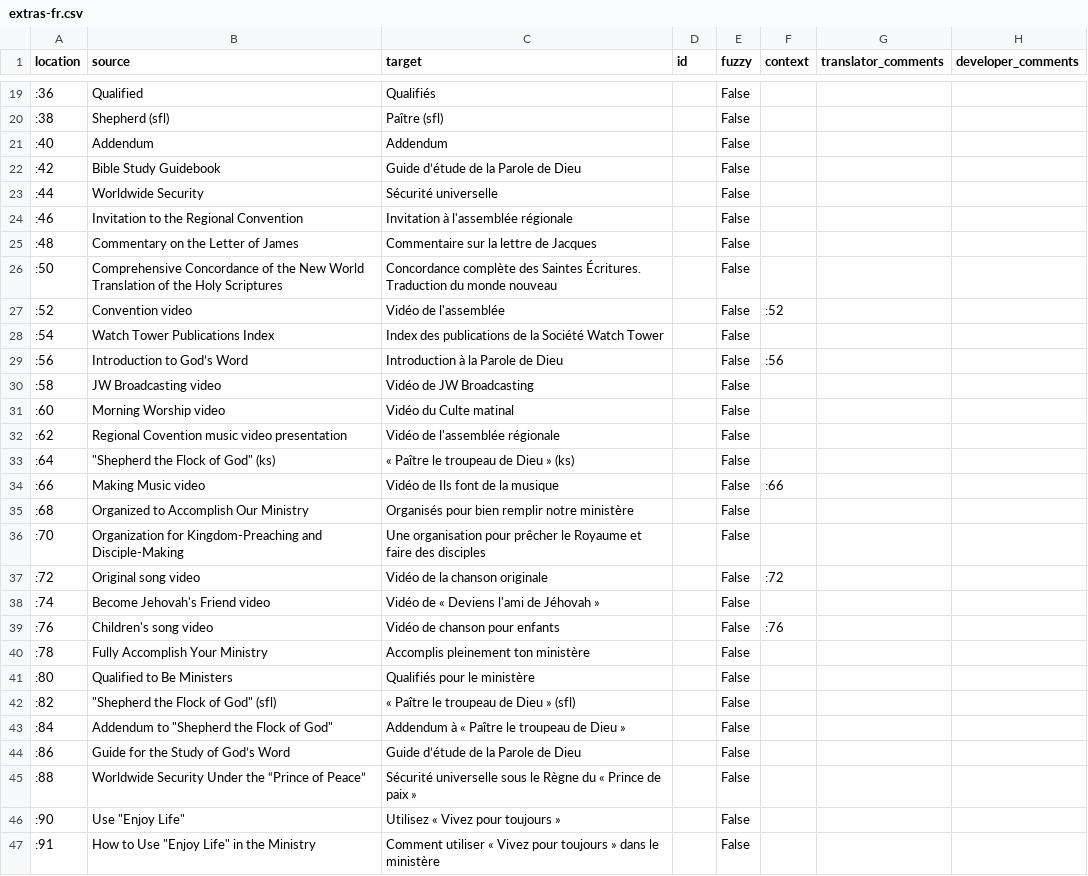
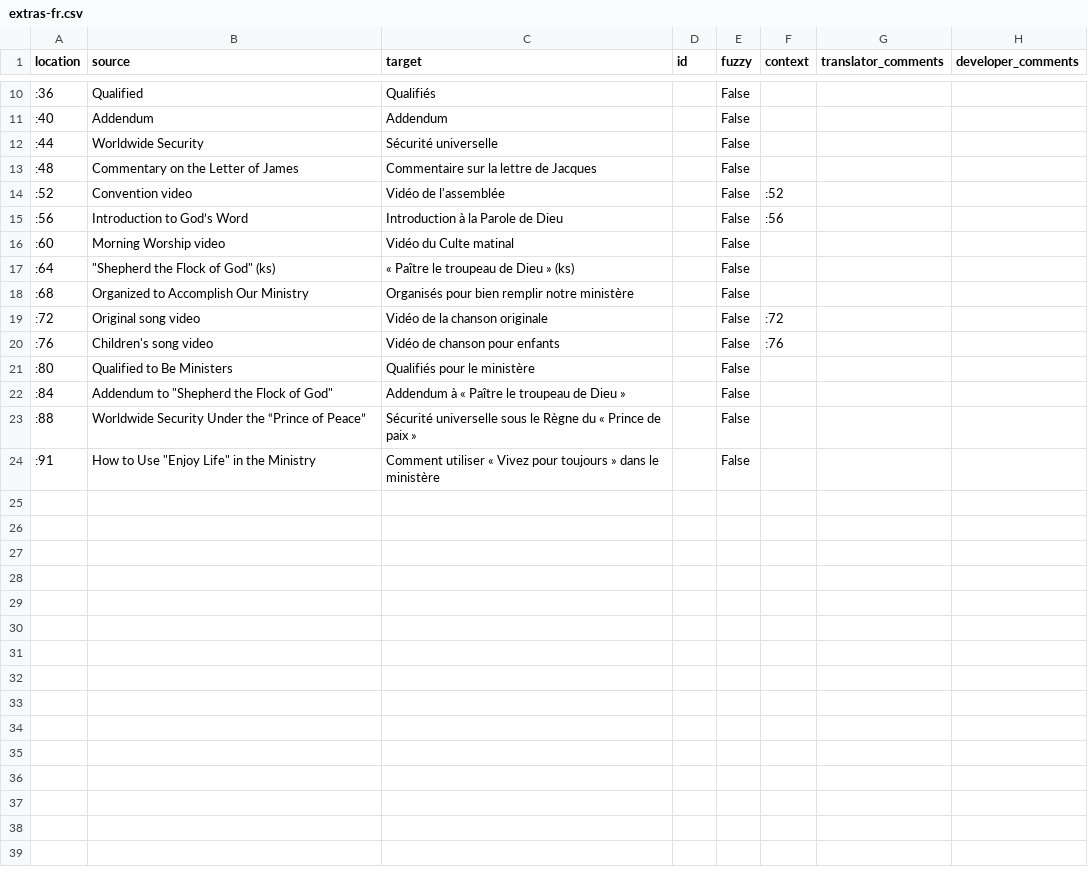
Before and after one commit to erykjj/jwlmanager, a CSV file: res/locales/Resources/extras-fr.csv, drawn as a sheet; only a part is shown, gaps mark what is left out; the diff covers the shown part only; the diff names each change by its address in the sheet, - before the commit and + after, or states it on an @@ line.

Commit message:
Update translation files
Updated by "Cleanup translation files" hook in Weblate.

Translation: JWLManager/Groups
Translate-URL: https://hosted.weblate.org/projects/jwlmanager/groups/

```diff
--- a/res/locales/Resources/extras-fr.csv
+++ b/res/locales/Resources/extras-fr.csv
-row 20: :38 | Shepherd (sfl) | Paître (sfl) |  | False
-row 22: :42 | Bible Study Guidebook | Guide d’étude de la Parole de Dieu |  | False
-row 24: :46 | Invitation to the Regional Convention | Invitation à l'assemblée régionale |  | False
-row 26: :50 | Comprehensive Concordance of the New World Translation of the Holy Scriptures | Concordance complète des Saintes Écritures. Traduction du monde nouveau |  | False
-row 28: :54 | Watch Tower Publications Index | Index des publications de la Société Watch Tower |  | False
-row 30: :58 | JW Broadcasting video | Vidéo de JW Broadcasting |  | False
-row 32: :62 | Regional Covention music video presentation | Vidéo de l'assemblée régionale |  | False
-row 34: :66 | Making Music video | Vidéo de Ils font de la musique |  | False | :66
-row 36: :70 | Organization for Kingdom-Preaching and Disciple-Making | Une organisation pour prêcher le Royaume et faire des disciples |  | False
-row 38: :74 | Become Jehovah's Friend video | Vidéo de « Deviens l'ami de Jéhovah » |  | False
-row 40: :78 | Fully Accomplish Your Ministry | Accomplis pleinement ton ministère |  | False
-row 42: :82 | "Shepherd the Flock of God" (sfl) | « Paître le troupeau de Dieu » (sfl) |  | False
-row 44: :86 | Guide for the Study of God’s Word | Guide d’étude de la Parole de Dieu |  | False
-row 46: :90 | Use "Enjoy Life" | Utilisez « Vivez pour toujours » |  | False
```
Also changed, not shown: 9 removed rows elsewhere in this file, res/locales/Resources/extras-en.csv, res/locales/Resources/extras-es.csv, 1 other file.
